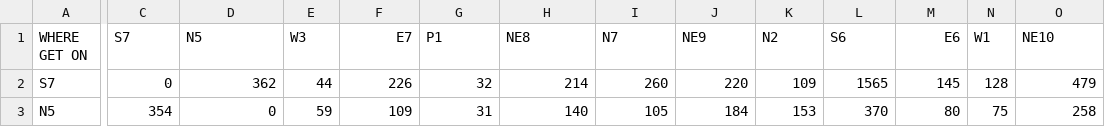
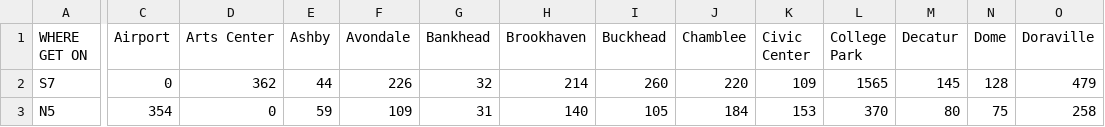
Before and after one commit to gt7348b/MARTA-Entries-and-Exits, a CSV file: app/Total_Rail_Entry_Exit_Cleaned.csv, drawn as a sheet; only a part is shown, gaps mark what is left out; the diff covers the shown part only; the diff names each change by its address in the sheet, - before the commit and + after, or states it on an @@ line.

Commit message:
added names to stations

```diff
--- a/app/Total_Rail_Entry_Exit_Cleaned.csv
+++ b/app/Total_Rail_Entry_Exit_Cleaned.csv
-C1: S7
+C1: Airport
-D1: N5
+D1: Arts Center
-E1: W3
+E1: Ashby
-F1: E7
+F1: Avondale
-G1: P1
+G1: Bankhead
-H1: NE8
+H1: Brookhaven
-I1: N7
+I1: Buckhead
-J1: NE9
+J1: Chamblee
-K1: N2
+K1: Civic Center
-L1: S6
+L1: College Park
-M1: E6
+M1: Decatur
-N1: W1
+N1: Dome
-O1: NE10
+O1: Doraville
```
Also changed, not shown: 25 edited cells elsewhere in this file.
